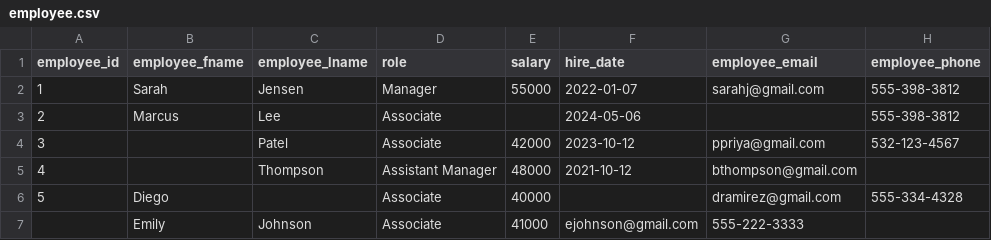
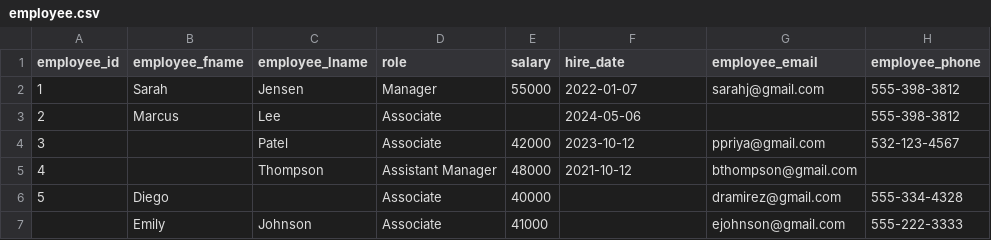
Before and after one commit to connorbly7/movieRental, a CSV file: movieRental/employee.csv, drawn as a sheet.

Commit message:
Fixed error in employee CSV file

```diff
--- a/movieRental/employee.csv
+++ b/movieRental/employee.csv
@@ -6,2 +6,2 @@ employee_id,employee_fname,employee_lname,role,salary,hire_date,employee_email,e
 5,Diego,,Associate,40000,,dramirez@gmail.com,555-334-4328
-,Emily,Johnson,Associate,41000,ejohnson@gmail.com,555-222-3333
+,Emily,Johnson,Associate,41000,,ejohnson@gmail.com,555-222-3333
```
